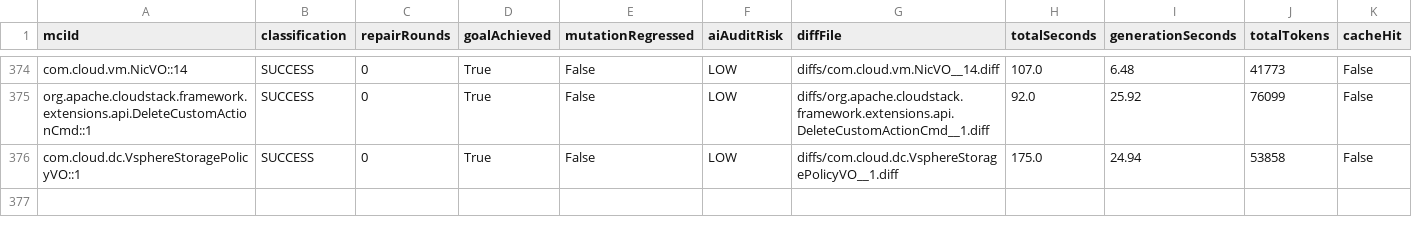
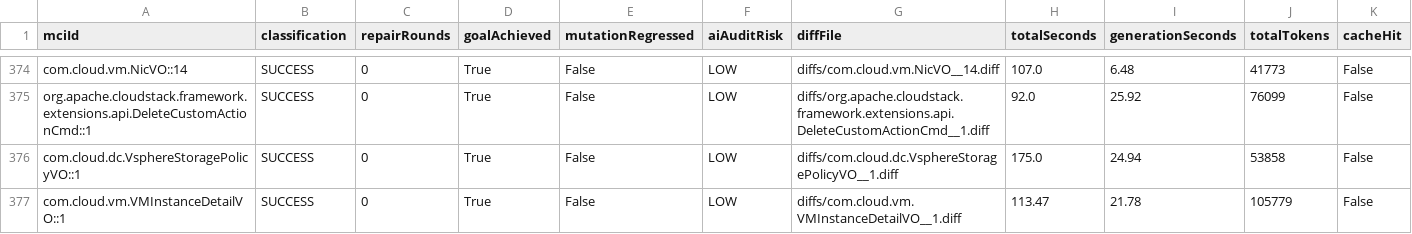
Before and after one commit to gzhao9/CloneDeMocker-v2, a CSV file: data/cloudstack/refactoring/CloneDeMocker+Terra-5.6/refactoring-results.csv, drawn as a sheet; only a part is shown, gaps mark what is left out.

```diff
--- a/data/cloudstack/refactoring/CloneDeMocker+Terra-5.6/refactoring-results.csv
+++ b/data/cloudstack/refactoring/CloneDeMocker+Terra-5.6/refactoring-results.csv
@@ -376 +376,2 @@ org.apache.cloudstack.framework.extensions.api.DeleteCustomActionCmd::1,SUCCESS,
 com.cloud.dc.VsphereStoragePolicyVO::1,SUCCESS,0,True,False,LOW,diffs/com.cloud.dc.VsphereStoragePolicyVO__1.diff,175.0,24.94,53858,False
+com.cloud.vm.VMInstanceDetailVO::1,SUCCESS,0,True,False,LOW,diffs/com.cloud.vm.VMInstanceDetailVO__1.diff,113.47,21.78,105779,False
```
Also changed, not shown: 1 other file.
